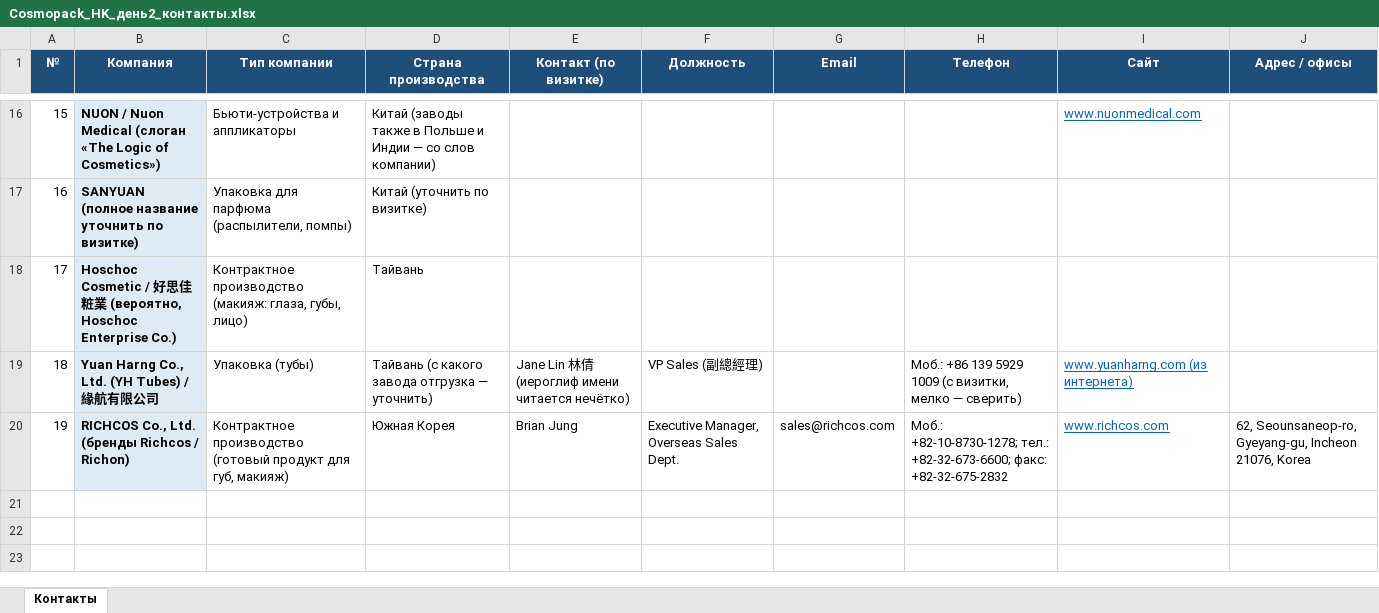
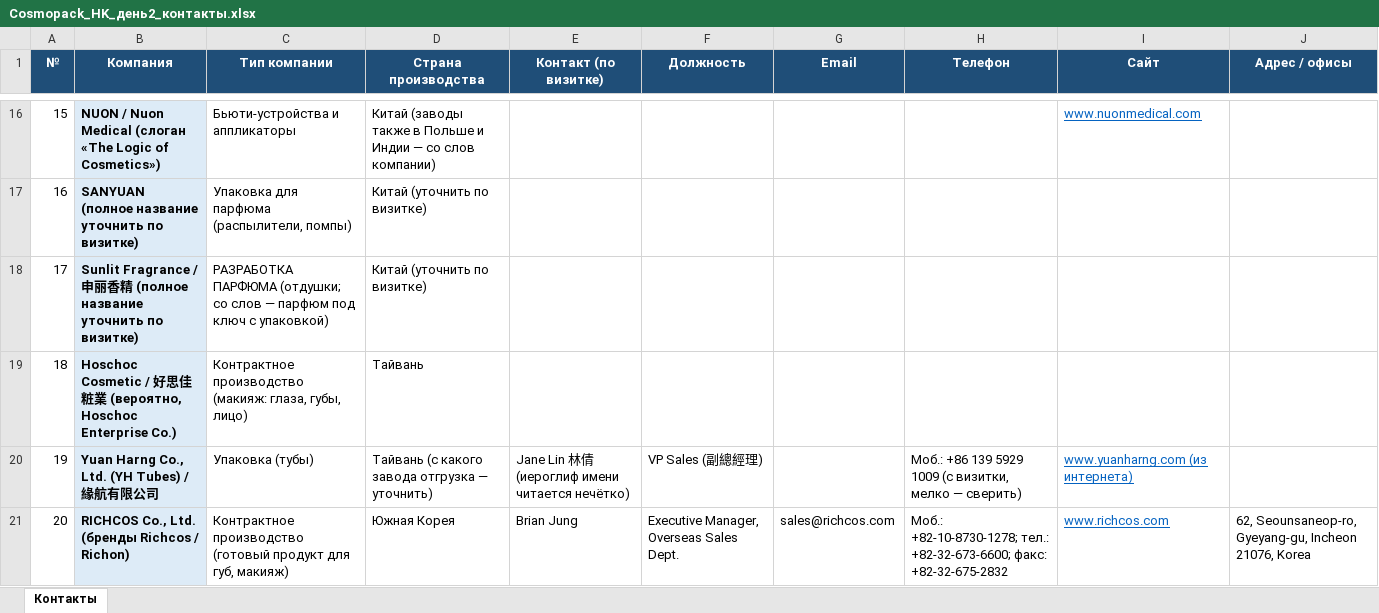
Before and after one commit to alimovpr/Claude, an Excel workbook: cosmopack-hk/day2/Cosmopack_HK_день2_контакты.xlsx, sheet Контакты, drawn as a sheet; only a part is shown, gaps mark what is left out; values as stored, in another font and other column widths than the file's, no borders; addresses are those after the commit; the diff names each change by its address in the sheet, - before the commit and + after, or states it on an @@ line.

```diff
--- a/cosmopack-hk/day2/Cosmopack_HK_день2_контакты.xlsx (sheet Контакты)
+++ b/cosmopack-hk/day2/Cosmopack_HK_день2_контакты.xlsx (sheet Контакты)
+row 18: 17 | Sunlit Fragrance / 申丽香精 (полное название уточнить по визитке) | РАЗРАБОТКА ПАРФЮМА (отдушки; со слов — парфюм под ключ с упаковкой) | Китай (уточнить по визитке)
@@ column A (№) renumbered from row 19 down @@
```
Also changed, not shown: cosmopack-hk/contacts.xlsx, cosmopack-hk/day1/Cosmopack_HK_день1_контакты.xlsx, 5 other files.
